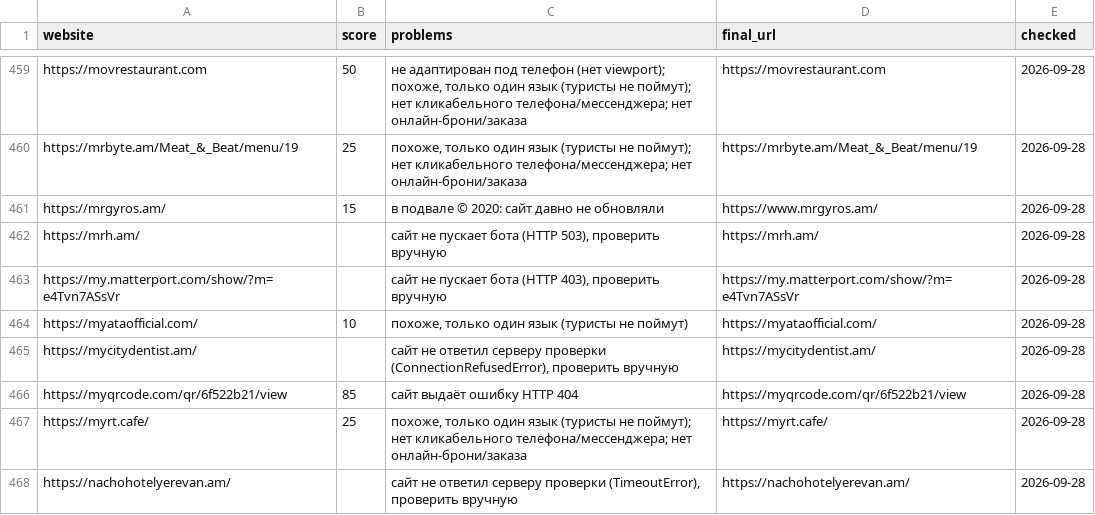
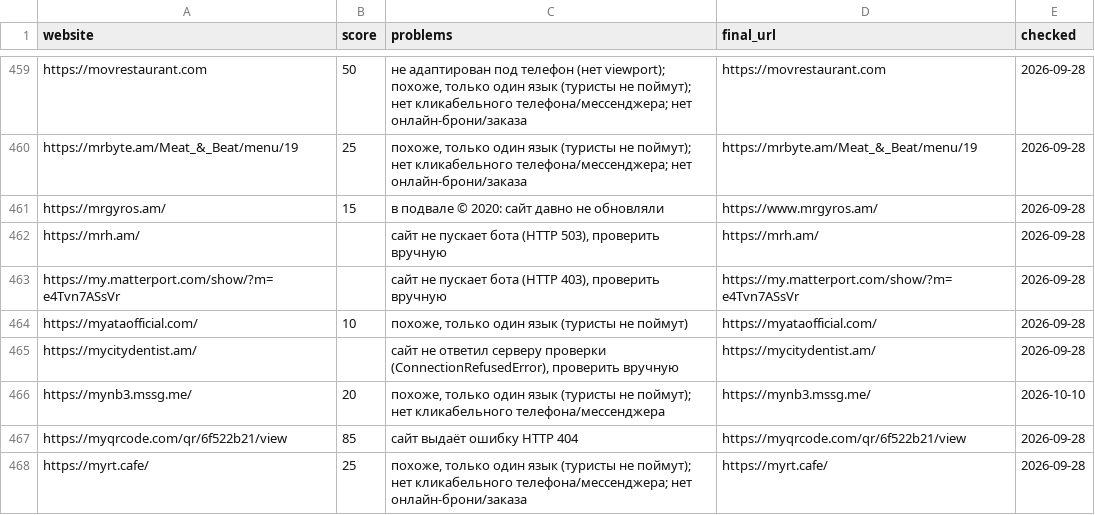
Before and after one commit to 790azat/prospecting, a CSV file: data/audit_cache.csv, drawn as a sheet; only a part is shown, gaps mark what is left out; the shorter side is filled out with more unchanged rows.

```diff
--- a/data/audit_cache.csv
+++ b/data/audit_cache.csv
@@ -465,2 +465,3 @@ https://myataofficial.com/,10,"похоже, только один язык (т
 https://mycitydentist.am/,,"сайт не ответил серверу проверки (ConnectionRefusedError), проверить вручную",https://mycitydentist.am/,2026-09-28
+https://mynb3.mssg.me/,20,"похоже, только один язык (туристы не поймут); нет кликабельного телефона/мессенджера",https://mynb3.mssg.me/,2026-10-10
 https://myqrcode.com/qr/6f522b21/view,85,сайт выдаёт ошибку HTTP 404,https://myqrcode.com/qr/6f522b21/view,2026-09-28
```
Also changed, not shown: data/businesses.csv, data/leads.csv.
